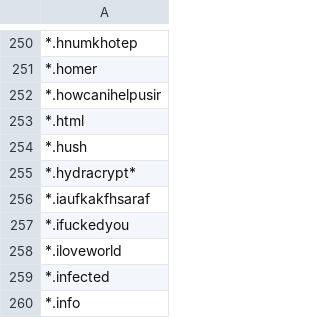
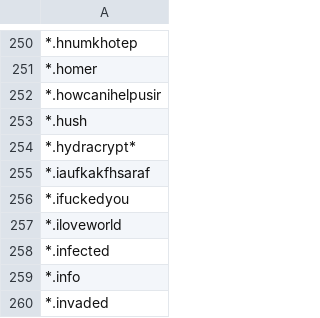
Before and after one commit to kinomakino/ransomware_file_extensions, a CSV file: extensions.csv, drawn as a sheet; only a part is shown, gaps mark what is left out; the shorter side is filled out with more unchanged rows; the diff names each change by its address in the sheet, - before the commit and + after, or states it on an @@ line.

Commit message:
Update extensions.csv

```diff
--- a/extensions.csv
+++ b/extensions.csv
-row 253: *.html
```
